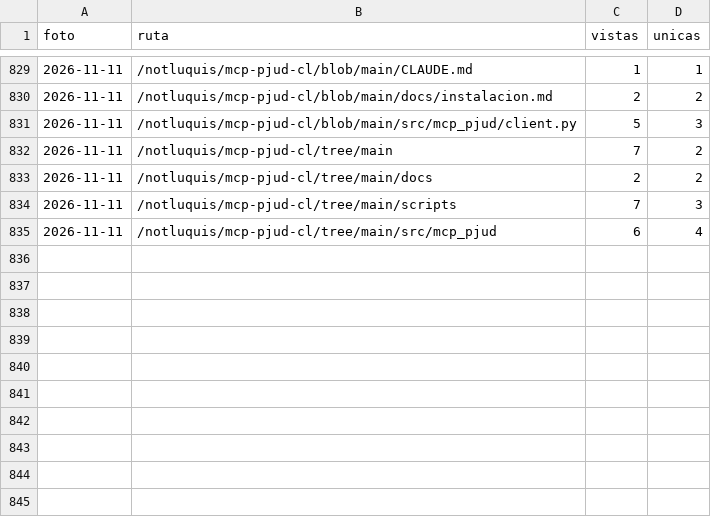
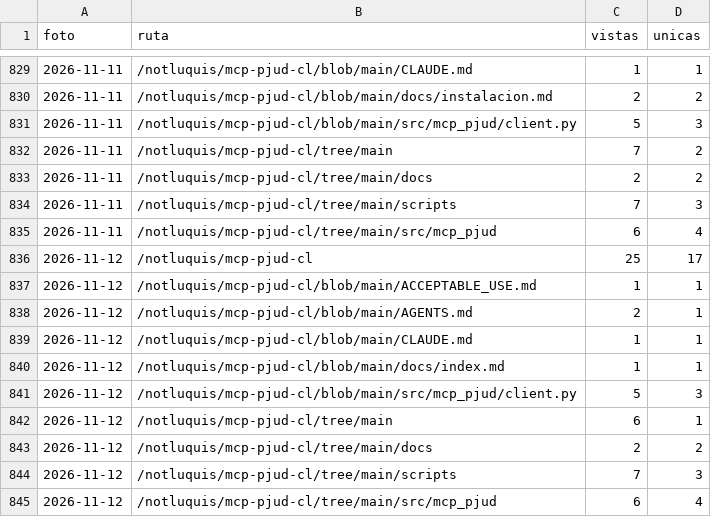
Before and after one commit to notluquis/mcp-pjud-cl, a CSV file: rutas.csv, drawn as a sheet; only a part is shown, gaps mark what is left out.

```diff
--- a/rutas.csv
+++ b/rutas.csv
@@ -835 +835,11 @@ foto,ruta,vistas,unicas
 2026-11-11,/notluquis/mcp-pjud-cl/tree/main/src/mcp_pjud,6,4
+2026-11-12,/notluquis/mcp-pjud-cl,25,17
+2026-11-12,/notluquis/mcp-pjud-cl/blob/main/ACCEPTABLE_USE.md,1,1
+2026-11-12,/notluquis/mcp-pjud-cl/blob/main/AGENTS.md,2,1
+2026-11-12,/notluquis/mcp-pjud-cl/blob/main/CLAUDE.md,1,1
+2026-11-12,/notluquis/mcp-pjud-cl/blob/main/docs/index.md,1,1
+2026-11-12,/notluquis/mcp-pjud-cl/blob/main/src/mcp_pjud/client.py,5,3
+2026-11-12,/notluquis/mcp-pjud-cl/tree/main,6,1
+2026-11-12,/notluquis/mcp-pjud-cl/tree/main/docs,2,2
+2026-11-12,/notluquis/mcp-pjud-cl/tree/main/scripts,7,3
+2026-11-12,/notluquis/mcp-pjud-cl/tree/main/src/mcp_pjud,6,4
```
Also changed, not shown: descargas.csv, popularidad.csv, 3 other files.
